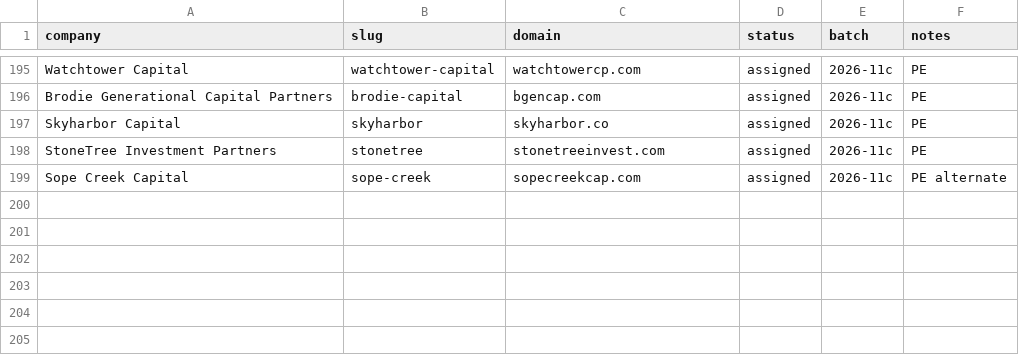
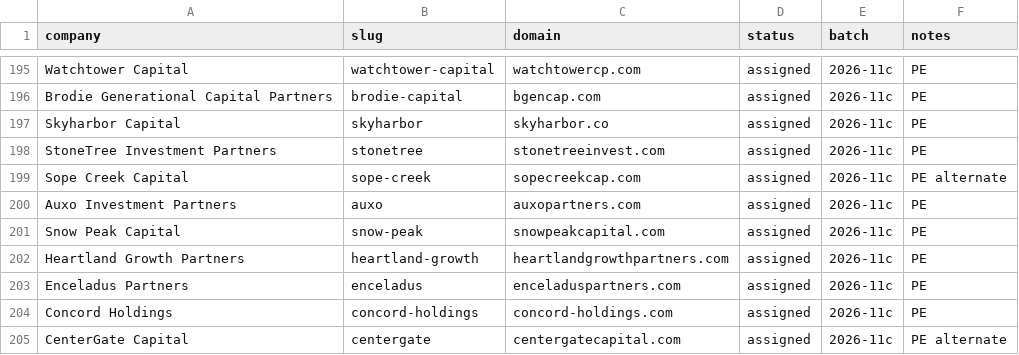
Before and after one commit to charneym/harvardsites, a CSV file: _kit/sourcing/registry.csv, drawn as a sheet; only a part is shown, gaps mark what is left out.

```diff
--- a/_kit/sourcing/registry.csv
+++ b/_kit/sourcing/registry.csv
@@ -199 +199,7 @@ StoneTree Investment Partners,stonetree,stonetreeinvest.com,assigned,2026-11c,PE
 Sope Creek Capital,sope-creek,sopecreekcap.com,assigned,2026-11c,PE alternate
+Auxo Investment Partners,auxo,auxopartners.com,assigned,2026-11c,PE
+Snow Peak Capital,snow-peak,snowpeakcapital.com,assigned,2026-11c,PE
+Heartland Growth Partners,heartland-growth,heartlandgrowthpartners.com,assigned,2026-11c,PE
+Enceladus Partners,enceladus,enceladuspartners.com,assigned,2026-11c,PE
+Concord Holdings,concord-holdings,concord-holdings.com,assigned,2026-11c,PE
+CenterGate Capital,centergate,centergatecapital.com,assigned,2026-11c,PE alternate
```
